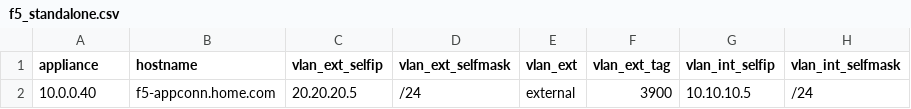
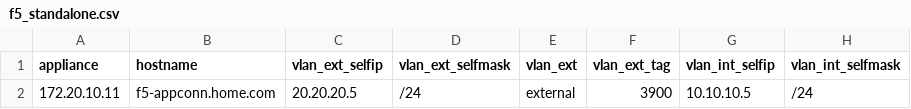
Before and after one commit to mlowcher61/F5-Ansible, a CSV file: files/f5_standalone.csv, drawn as a sheet; only a part is shown; the diff names each change by its address in the sheet, - before the commit and + after, or states it on an @@ line.

```diff
--- a/files/f5_standalone.csv
+++ b/files/f5_standalone.csv
-A2 (appliance): 10.0.0.40
+A2 (appliance): 172.20.10.11
```
Also changed, not shown: 25 other files.
